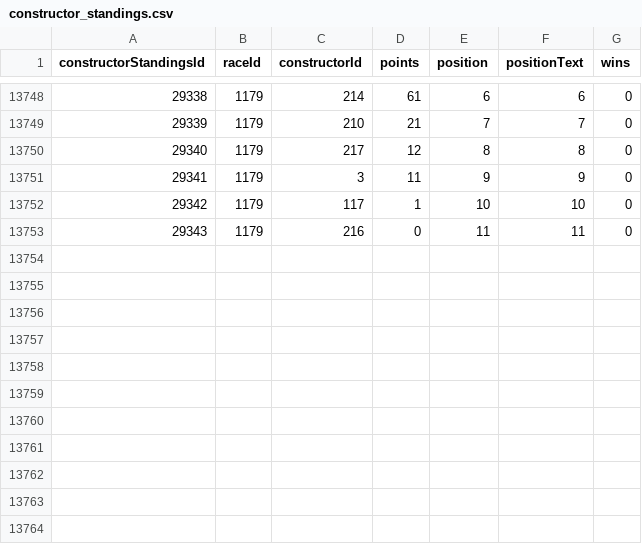
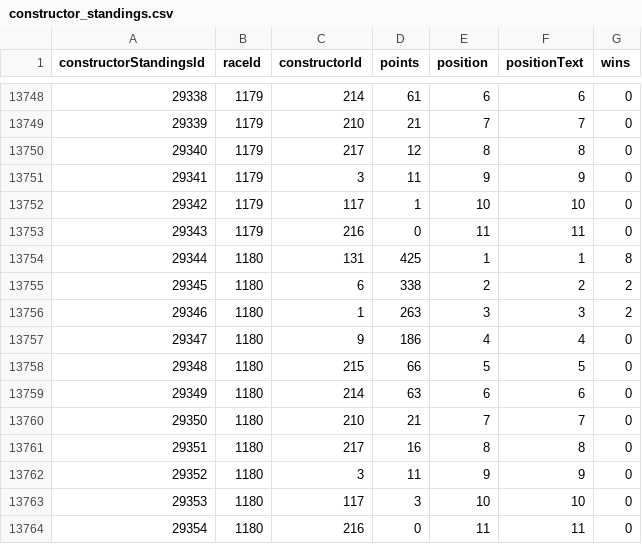
Before and after one commit to JaimeRmz/f1-predictor, a CSV file: data/constructor_standings.csv, drawn as a sheet; only a part is shown, gaps mark what is left out.

```diff
--- a/data/constructor_standings.csv
+++ b/data/constructor_standings.csv
@@ -13753 +13753,12 @@ constructorStandingsId,raceId,constructorId,points,position,positionText,wins
 29343,1179,216,0,11,11,0
+29344,1180,131,425,1,1,8
+29345,1180,6,338,2,2,2
+29346,1180,1,263,3,3,2
+29347,1180,9,186,4,4,0
+29348,1180,215,66,5,5,0
+29349,1180,214,63,6,6,0
+29350,1180,210,21,7,7,0
+29351,1180,217,16,8,8,0
+29352,1180,3,11,9,9,0
+29353,1180,117,3,10,10,0
+29354,1180,216,0,11,11,0
```
Also changed, not shown: data/driver_standings.csv, data/qualifying.csv, 1 other file.
